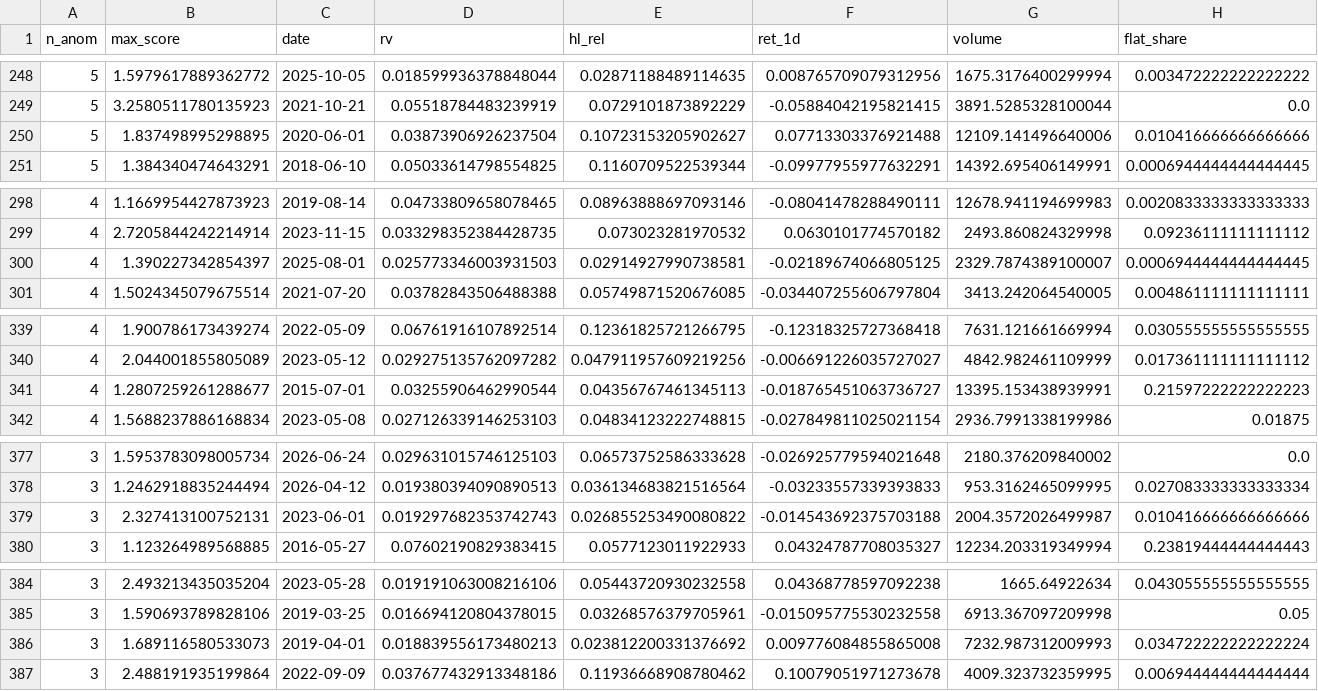
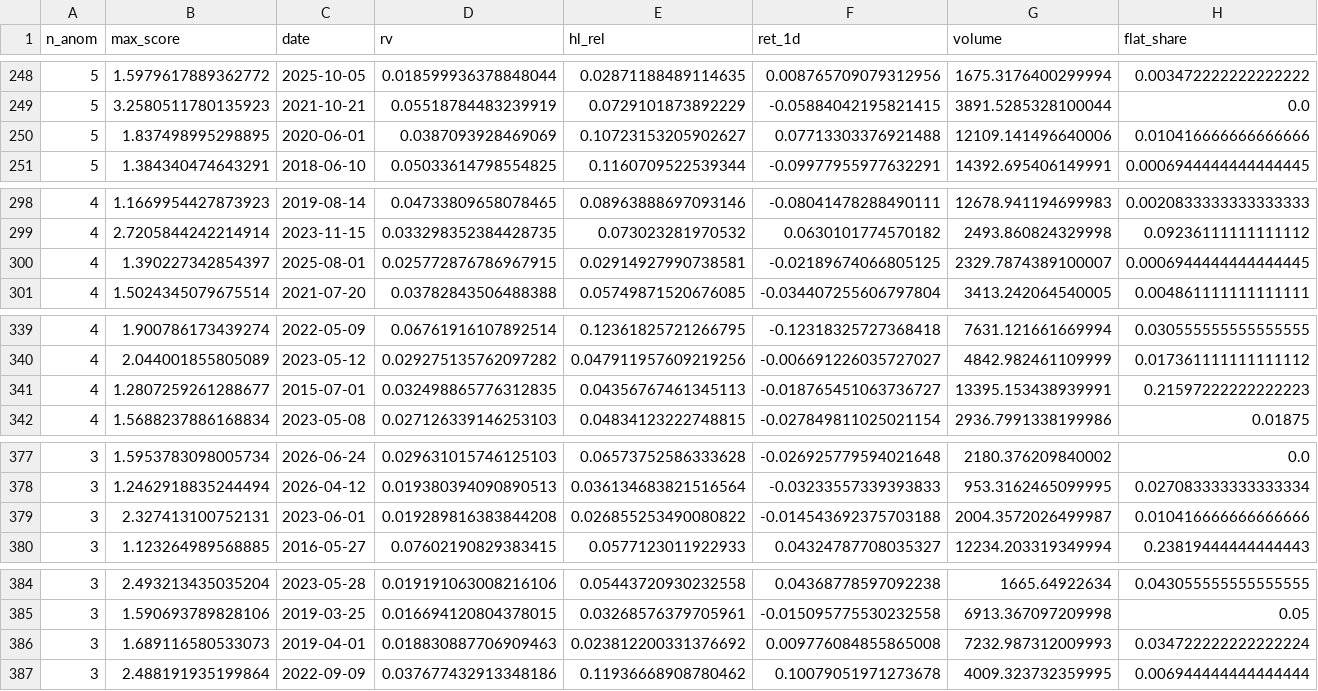
Before and after one commit to Wertyhan/AVD, a CSV file: work/pz4/results/pz4_anom_lookup_full.csv, drawn as a sheet; only a part is shown, gaps mark what is left out; the diff covers the shown part only.

```diff
--- a/work/pz4/results/pz4_anom_lookup_full.csv
+++ b/work/pz4/results/pz4_anom_lookup_full.csv
@@ -249,3 +249,3 @@ n_anom,max_score,date,rv,hl_rel,ret_1d,volume,flat_share
 5,3.2580511780135923,2021-10-21,0.05518784483239919,0.0729101873892229,-0.05884042195821415,3891.5285328100044,0.0
-5,1.837498995298895,2020-06-01,0.03873906926237504,0.10723153205902627,0.07713303376921488,12109.141496640006,0.010416666666666666
+5,1.837498995298895,2020-06-01,0.0387093928469069,0.10723153205902627,0.07713303376921488,12109.141496640006,0.010416666666666666
 5,1.384340474643291,2018-06-10,0.05033614798554825,0.1160709522539344,-0.09977955977632291,14392.695406149991,0.0006944444444444445
@@ -299,3 +299,3 @@ n_anom,max_score,date,rv,hl_rel,ret_1d,volume,flat_share
 4,2.7205844242214914,2023-11-15,0.033298352384428735,0.073023281970532,0.0630101774570182,2493.860824329998,0.09236111111111112
-4,1.390227342854397,2025-08-01,0.025773346003931503,0.02914927990738581,-0.02189674066805125,2329.7874389100007,0.0006944444444444445
+4,1.390227342854397,2025-08-01,0.025772876786967915,0.02914927990738581,-0.02189674066805125,2329.7874389100007,0.0006944444444444445
 4,1.5024345079675514,2021-07-20,0.03782843506488388,0.05749871520676085,-0.034407255606797804,3413.242064540005,0.004861111111111111
@@ -340,3 +340,3 @@ n_anom,max_score,date,rv,hl_rel,ret_1d,volume,flat_share
 4,2.044001855805089,2023-05-12,0.029275135762097282,0.047911957609219256,-0.006691226035727027,4842.982461109999,0.017361111111111112
-4,1.2807259261288677,2015-07-01,0.03255906462990544,0.04356767461345113,-0.018765451063736727,13395.153438939991,0.21597222222222223
+4,1.2807259261288677,2015-07-01,0.032498865776312835,0.04356767461345113,-0.018765451063736727,13395.153438939991,0.21597222222222223
 4,1.5688237886168834,2023-05-08,0.027126339146253103,0.04834123222748815,-0.027849811025021154,2936.7991338199986,0.01875
@@ -378,3 +378,3 @@ n_anom,max_score,date,rv,hl_rel,ret_1d,volume,flat_share
 3,1.2462918835244494,2026-04-12,0.019380394090890513,0.036134683821516564,-0.03233557339393833,953.3162465099995,0.027083333333333334
-3,2.327413100752131,2023-06-01,0.019297682353742743,0.026855253490080822,-0.014543692375703188,2004.3572026499987,0.010416666666666666
+3,2.327413100752131,2023-06-01,0.019289816383844208,0.026855253490080822,-0.014543692375703188,2004.3572026499987,0.010416666666666666
 3,1.123264989568885,2016-05-27,0.07602190829383415,0.0577123011922933,0.04324787708035327,12234.203319349994,0.23819444444444443
@@ -385,3 +385,3 @@ n_anom,max_score,date,rv,hl_rel,ret_1d,volume,flat_share
 3,1.590693789828106,2019-03-25,0.016694120804378015,0.03268576379705961,-0.015095775530232558,6913.367097209998,0.05
-3,1.689116580533073,2019-04-01,0.018839556173480213,0.023812200331376692,0.009776084855865008,7232.987312009993,0.034722222222222224
+3,1.689116580533073,2019-04-01,0.018830887706909463,0.023812200331376692,0.009776084855865008,7232.987312009993,0.034722222222222224
 3,2.488191935199864,2022-09-09,0.037677432913348186,0.11936668908780462,0.10079051971273678,4009.323732359995,0.006944444444444444
```
Also changed, not shown: 34 edited cells elsewhere in this file, work/pz4/results/pz4_anom_index_comparison.csv, work/pz4/results/pz4_anom_load.csv, 39 other files.
